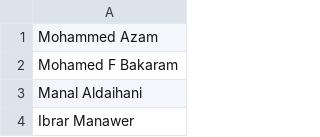
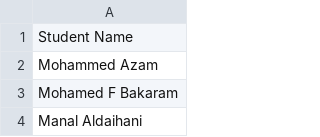
Before and after one commit to eqan/Exam-Schedule-Generator-Using-Local-Search-Algorithms, a CSV file: actual_dataset/studentNames.csv, drawn as a sheet; only a part is shown; the shorter side is filled out with more unchanged rows; the diff names each change by its address in the sheet, - before the commit and + after, or states it on an @@ line.

```diff
--- a/actual_dataset/studentNames.csv
+++ b/actual_dataset/studentNames.csv
+row 1: Student Name
```
Also changed, not shown: actual_dataset/courses.csv, actual_dataset/studentCourses.csv, 7 other files.
